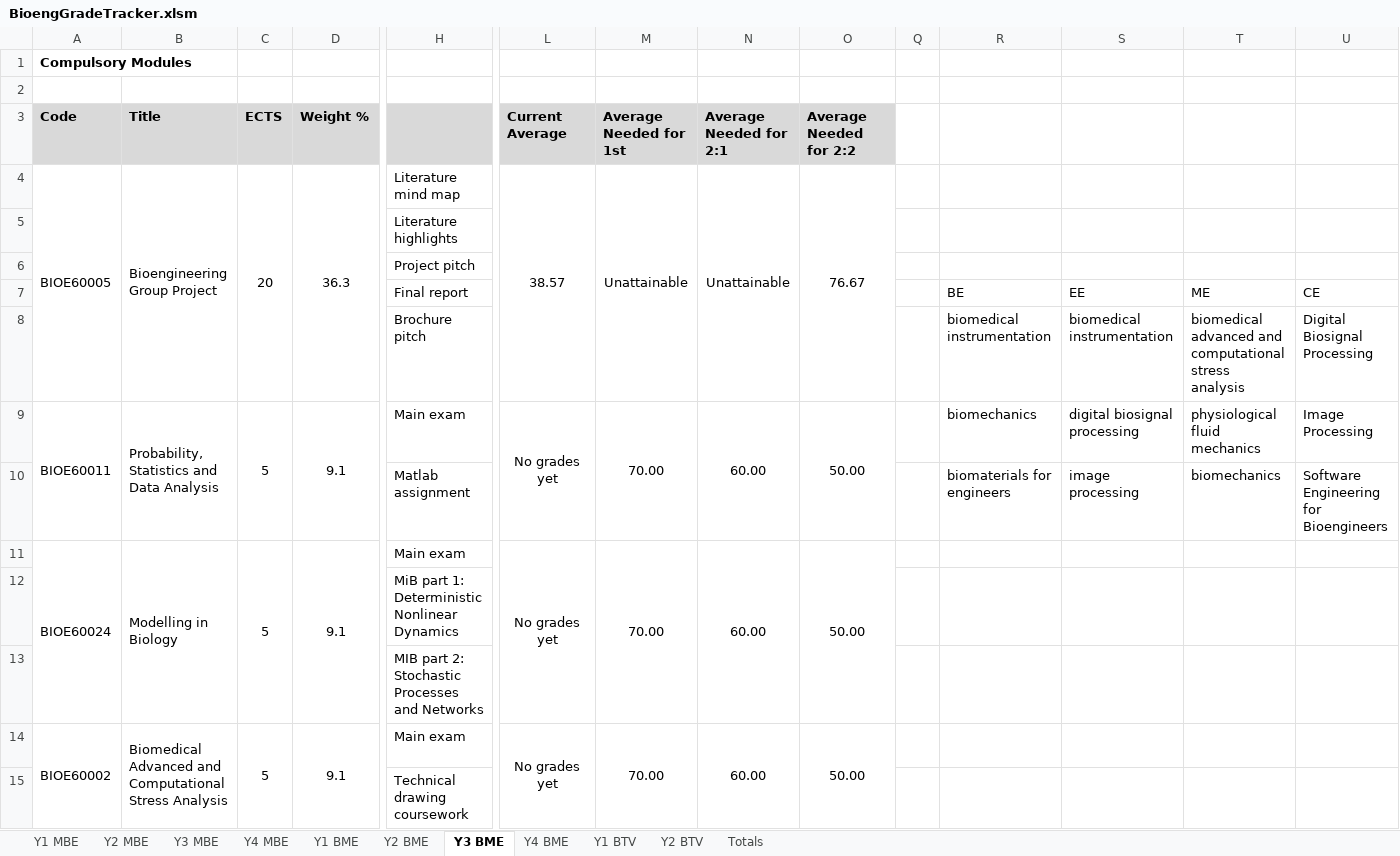
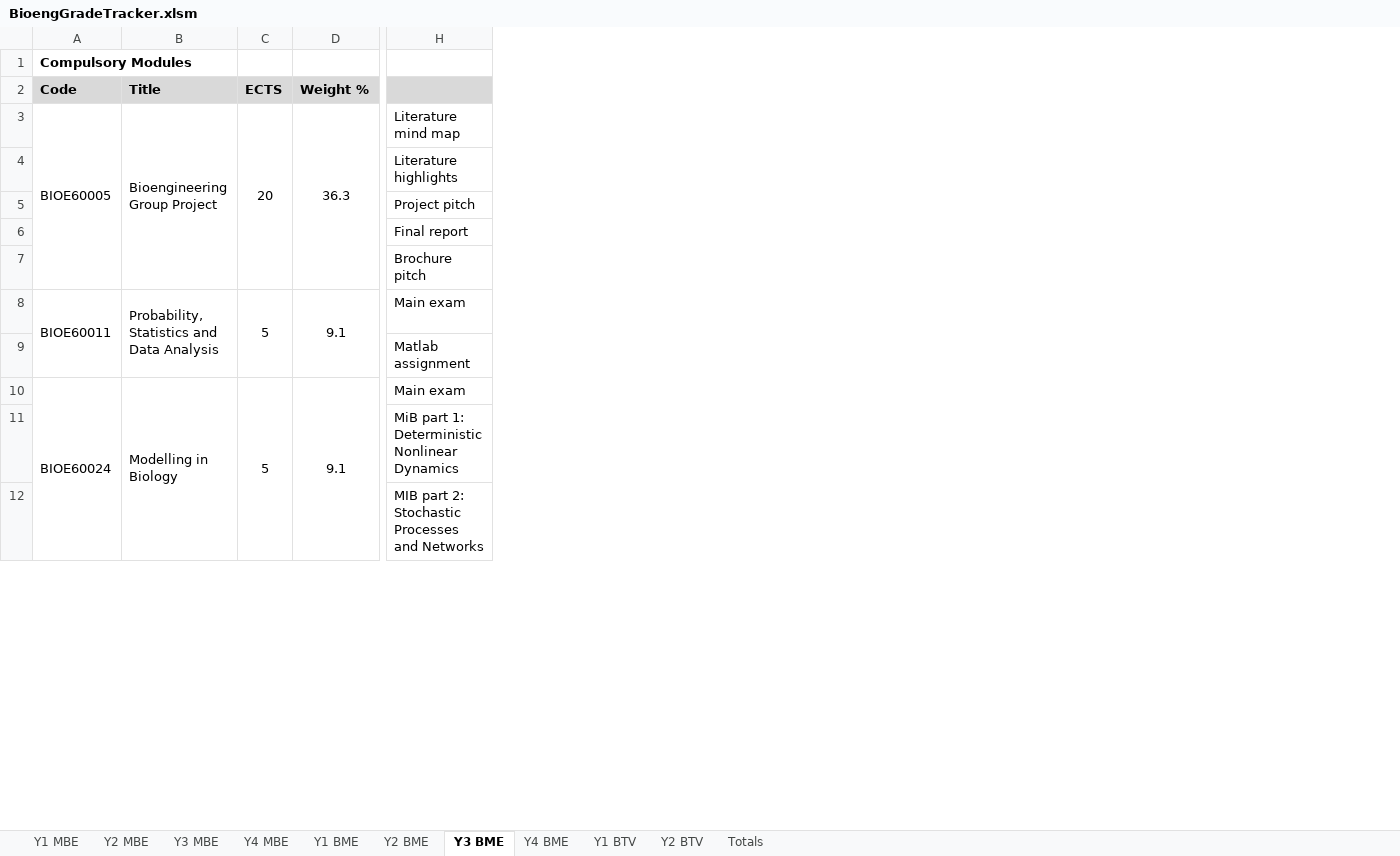
Before and after one commit to snowcodeer/GradeTracker, an Excel workbook: BioengGradeTracker.xlsm, sheet Y3 BME, drawn as a sheet; only a part is shown, gaps mark what is left out; values as stored, in another font and other column widths than the file's, no borders; conditional formats not drawn; removed rows and columns are numbered as before the commit, all else as after; rows hold the shown columns only; ↵ is a line break in a cell; the diff covers the shown part only; the diff names each change by its address in the sheet, - before the commit and + after, or states it on an @@ line.

Commit message:
BME Y3 stream filter added

```diff
--- a/BioengGradeTracker.xlsm (sheet Y3 BME)
+++ b/BioengGradeTracker.xlsm (sheet Y3 BME)
@@ column L hidden, rows 3-11: Current Average | 38.57 |  |  |  |  | No grades yet |  | No grades yet @@
@@ column M hidden, rows 3-11: Average Needed for 1st | Unattainable |  |  |  |  | 70.00 |  | 70.00 @@
@@ column N hidden, rows 3-11: Average Needed for 2:1 | Unattainable |  |  |  |  | 60.00 |  | 60.00 @@
@@ column O hidden, rows 3-11: Average Needed for 2:2 | 76.67 |  |  |  |  | 50.00 |  | 50.00 @@
-column Q, empty
-column R, rows 7-10: BE | biomedical instrumentation | biomechanics | biomaterials for engineers
-column S, rows 7-10: EE | biomedical instrumentation | digital biosignal processing | image processing
-column T, rows 7-10: ME | biomedical advanced and computational stress analysis | physiological fluid mechanics | biomechanics
-column U, rows 7-10: CE | Digital Biosignal Processing | Image Processing | Software Engineering for Bioengineers
-row 2: (empty)
-B8: Probability, ↵ Statistics and Data Analysis
+B8: Probability, Statistics and Data Analysis
-row 14: BIOE60002 | Biomedical Advanced and Computational Stress Analysis | 5 | 9.1 | Main exam | No grades yet | 70.00 | 60.00 | 50.00
-row 15:  |  |  |  | Technical drawing coursework
```
Also changed, not shown: 1 added row, 19 removed rows and 7 hidden or unhidden rows elsewhere in this sheet, sheet Y1 BME, sheet Y3 MBE, sheet Y2 BME.
